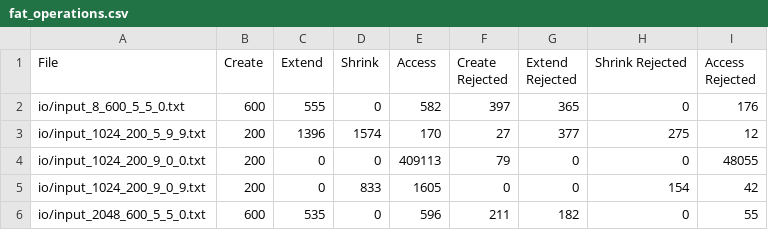
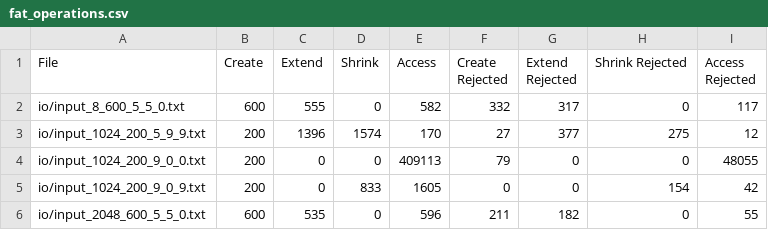
Before and after one commit to ftamur/space-allocation-methods, a CSV file: output/fat_operations.csv, drawn as a sheet.

```diff
--- a/output/fat_operations.csv
+++ b/output/fat_operations.csv
@@ -1,3 +1,3 @@
 File,Create,Extend,Shrink,Access,Create Rejected,Extend Rejected,Shrink Rejected,Access Rejected
-io/input_8_600_5_5_0.txt,600,555,0,582,397,365,0,176
+io/input_8_600_5_5_0.txt,600,555,0,582,332,317,0,117
 io/input_1024_200_5_9_9.txt,200,1396,1574,170,27,377,275,12
```
Also changed, not shown: output/dt_operations.csv, output/dt_time.csv, 6 other files.
